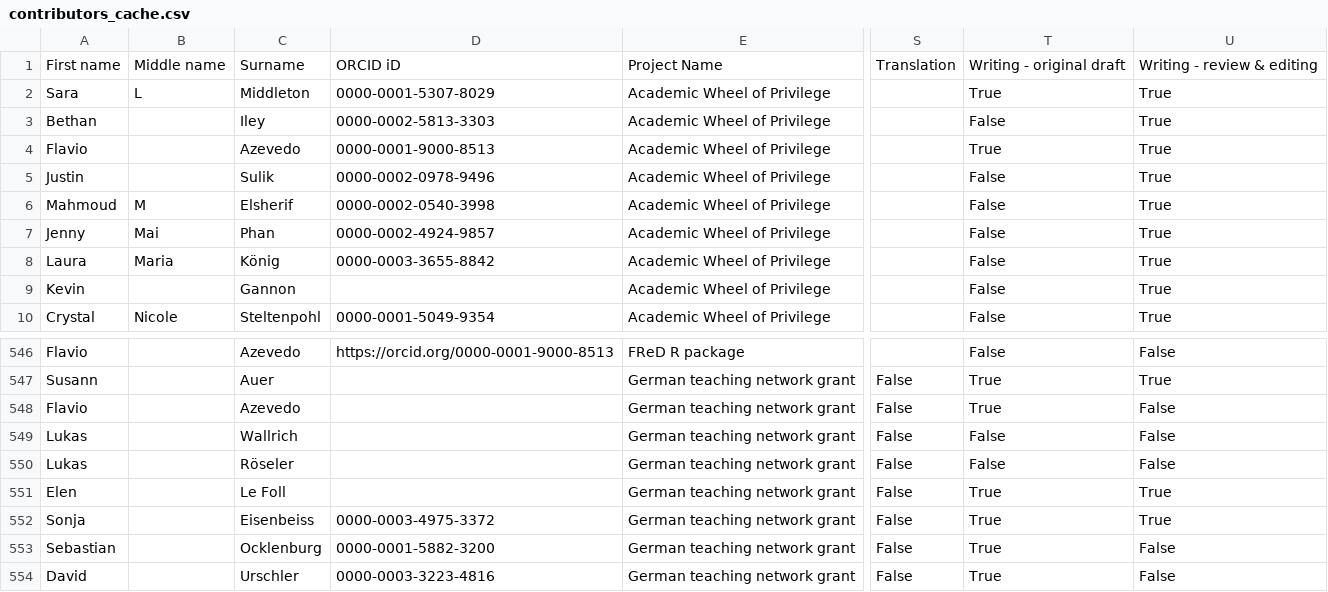
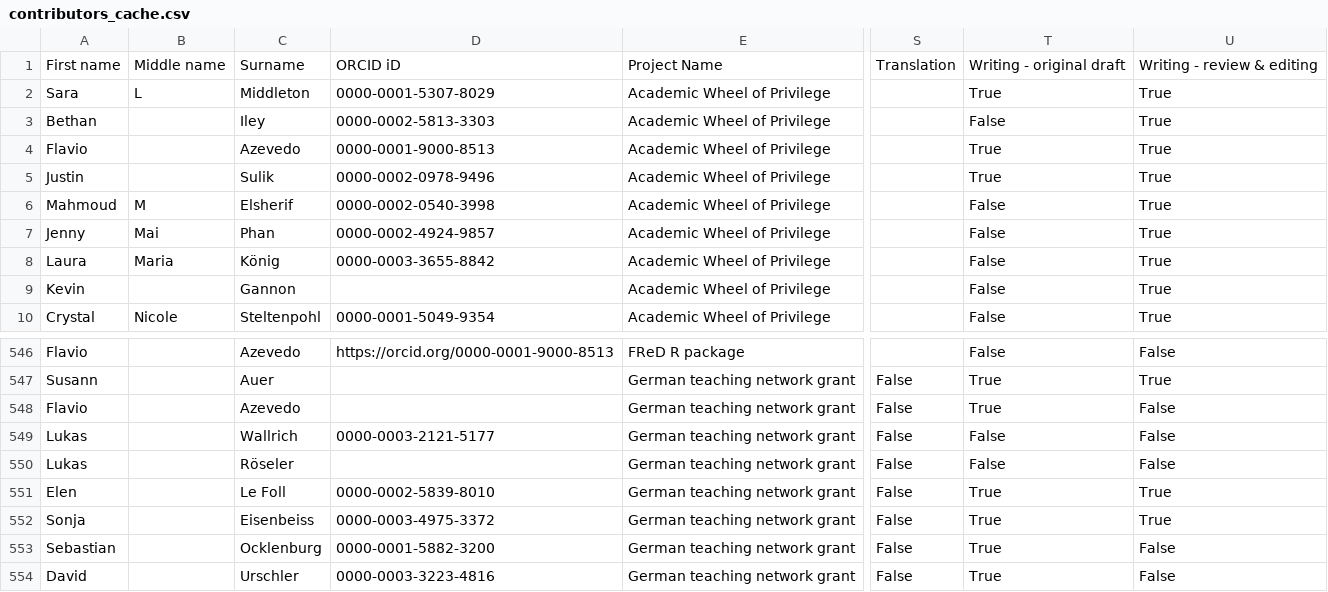
Before and after one commit to forrtproject/forrtproject.github.io, a CSV file: scripts/forrt_contribs/contributors_cache.csv, drawn as a sheet; only a part is shown, gaps mark what is left out; the diff names each change by its address in the sheet, - before the commit and + after, or states it on an @@ line.

Commit message:
Update generated resources and data - 2026-02-25 00:11:54 UTC

```diff
--- a/scripts/forrt_contribs/contributors_cache.csv
+++ b/scripts/forrt_contribs/contributors_cache.csv
-T5: False
+T5: True
-D549: (empty)
+D549: 0000-0003-2121-5177
-D551: (empty)
+D551: 0000-0002-5839-8010
```
Also changed, not shown: 2 other files.
